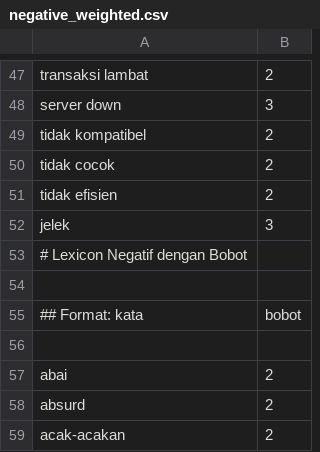
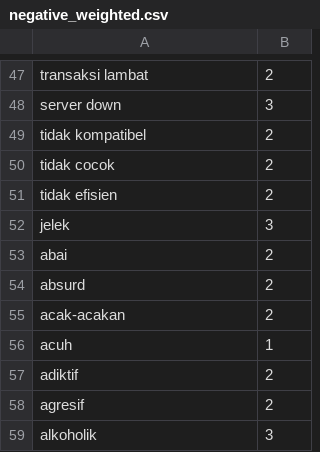
Before and after one commit to wildannrr/bibitApp_sentiment-analiss, a CSV file: negative_weighted.csv, drawn as a sheet; only a part is shown, gaps mark what is left out; the shorter side is filled out with more unchanged rows.

Commit message:
Update negative_weighted.csv

```diff
--- a/negative_weighted.csv
+++ b/negative_weighted.csv
@@ -52,6 +52,2 @@ tidak efisien,2
 jelek,3
-# Lexicon Negatif dengan Bobot
-
-## Format: kata,bobot
-
 abai,2
```
